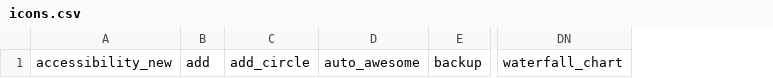
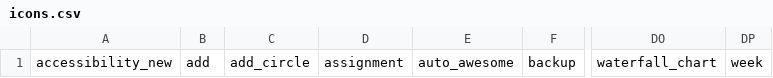
Before and after one commit to kettly1260/rehab, a CSV file: build/icons.csv, drawn as a sheet; only a part is shown, gaps mark what is left out; the diff names each change by its address in the sheet, - before the commit and + after, or states it on an @@ line.

```diff
--- a/build/icons.csv
+++ b/build/icons.csv
+column D, row 1: assignment
+column DP, row 1: week
```
Also changed, not shown: 27 other files.
